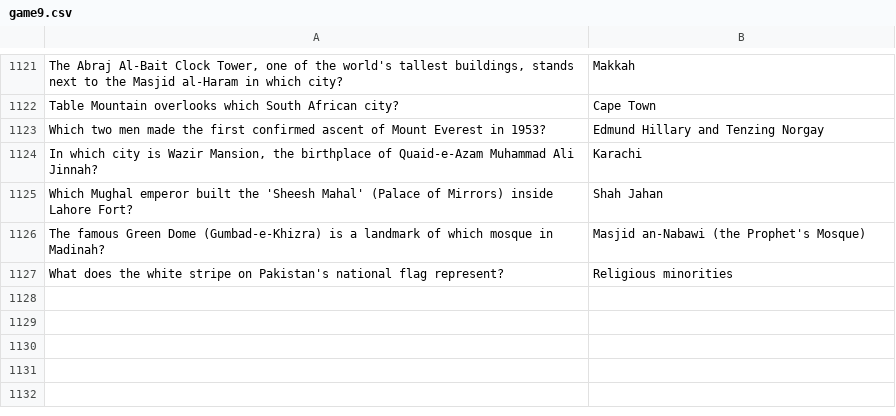
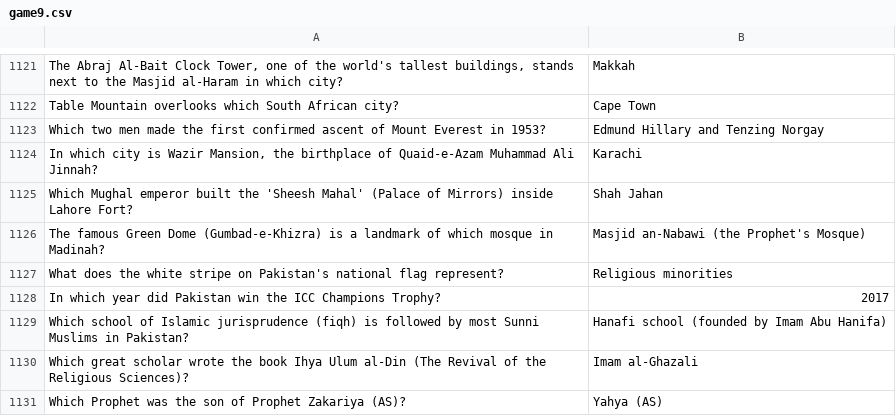
Before and after one commit to theshabab/jorbox, a CSV file: data/seed/data/game9.csv, drawn as a sheet; only a part is shown, gaps mark what is left out.

```diff
--- a/data/seed/data/game9.csv
+++ b/data/seed/data/game9.csv
@@ -1127 +1127,5 @@ The famous Green Dome (Gumbad-e-Khizra) is a landmark of which mosque in Madinah
 What does the white stripe on Pakistan's national flag represent?,Religious minorities
+In which year did Pakistan win the ICC Champions Trophy?,2017
+Which school of Islamic jurisprudence (fiqh) is followed by most Sunni Muslims in Pakistan?,Hanafi school (founded by Imam Abu Hanifa)
+Which great scholar wrote the book Ihya Ulum al-Din (The Revival of the Religious Sciences)?,Imam al-Ghazali
+Which Prophet was the son of Prophet Zakariya (AS)?,Yahya (AS)
```
Also changed, not shown: data/seed/data/game2.csv, data/seed/data/game5.csv, 6 other files.
